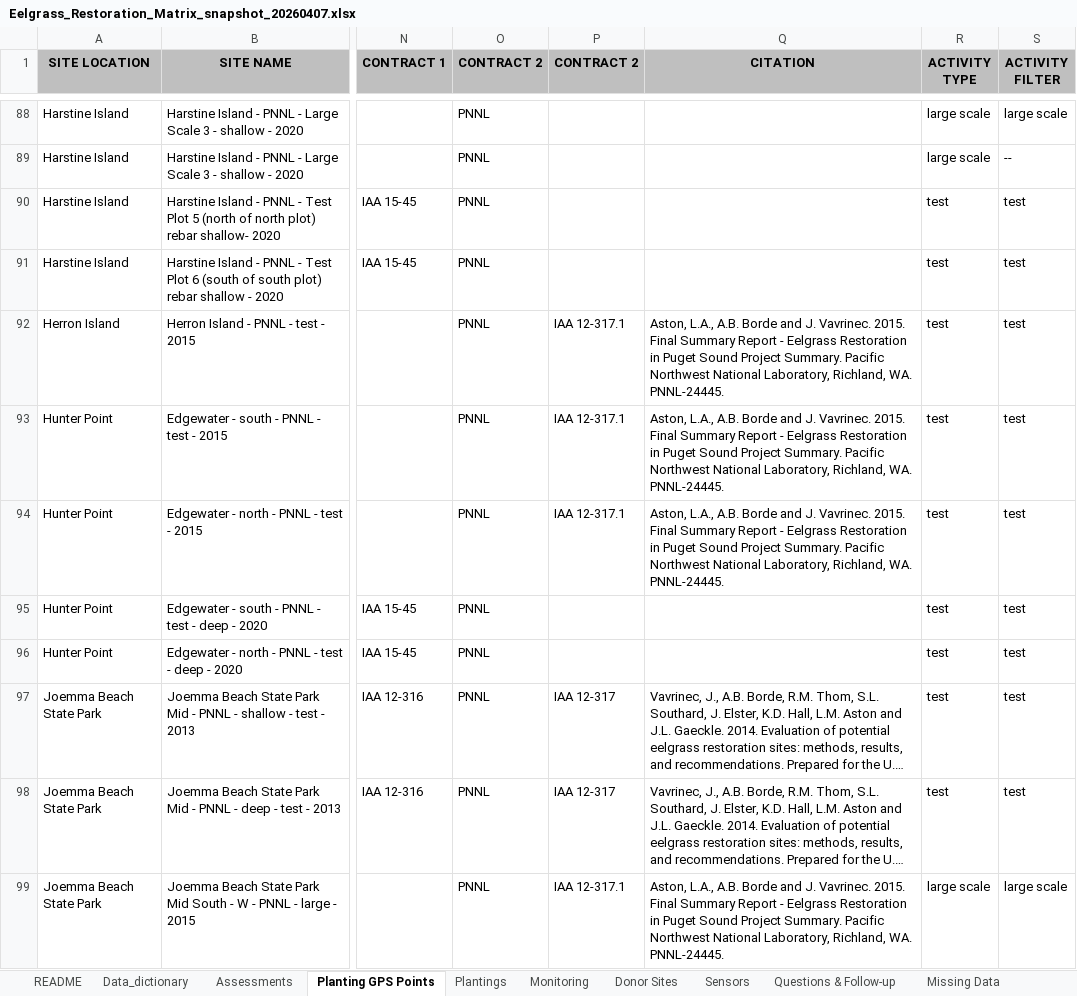
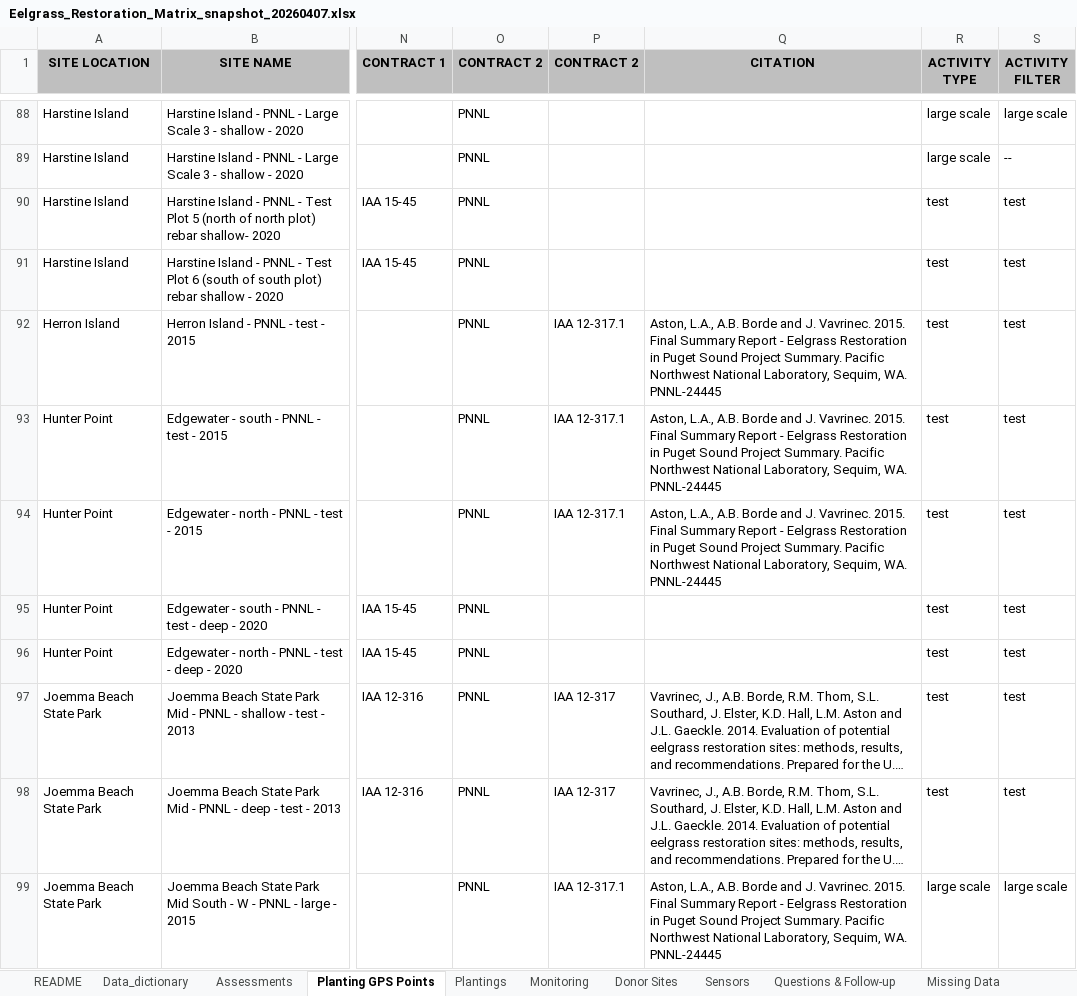
Before and after one commit to WA-Nearshore/seagrass-restoration-processing, an Excel workbook: source_data/Eelgrass_Restoration_Matrix_snapshot_20260407.xlsx, sheet Planting GPS Points, drawn as a sheet; only a part is shown, gaps mark what is left out; long unchanged cells end in …; values as stored, in another font and other column widths than the file's, no borders; the diff covers the shown part only; the diff names each change by its address in the sheet, - before the commit and + after, or states it on an @@ line.

```diff
--- a/source_data/Eelgrass_Restoration_Matrix_snapshot_20260407.xlsx (sheet Planting GPS Points)
+++ b/source_data/Eelgrass_Restoration_Matrix_snapshot_20260407.xlsx (sheet Planting GPS Points)
-Q92:Q94 (CITATION): …National Laboratory, Richland, WA. PNNL-24445.
+Q92:Q94 (CITATION): …National Laboratory, Sequim, WA. PNNL-24445
-Q99 (CITATION): …National Laboratory, Richland, WA. PNNL-24445.
+Q99 (CITATION): …National Laboratory, Sequim, WA. PNNL-24445
```
Also changed, not shown: 23 edited cells elsewhere in this sheet, sheet README, 4 other files.
